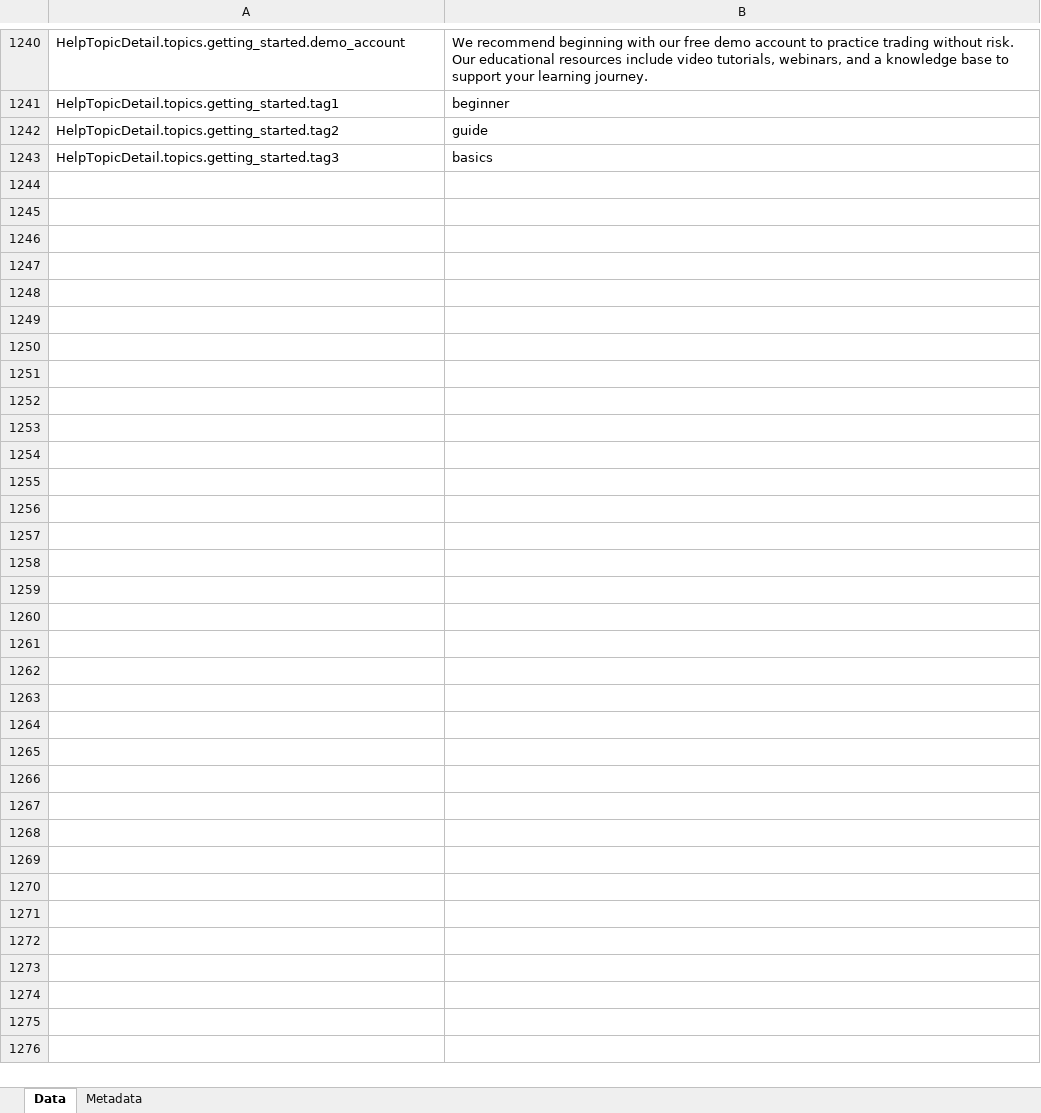
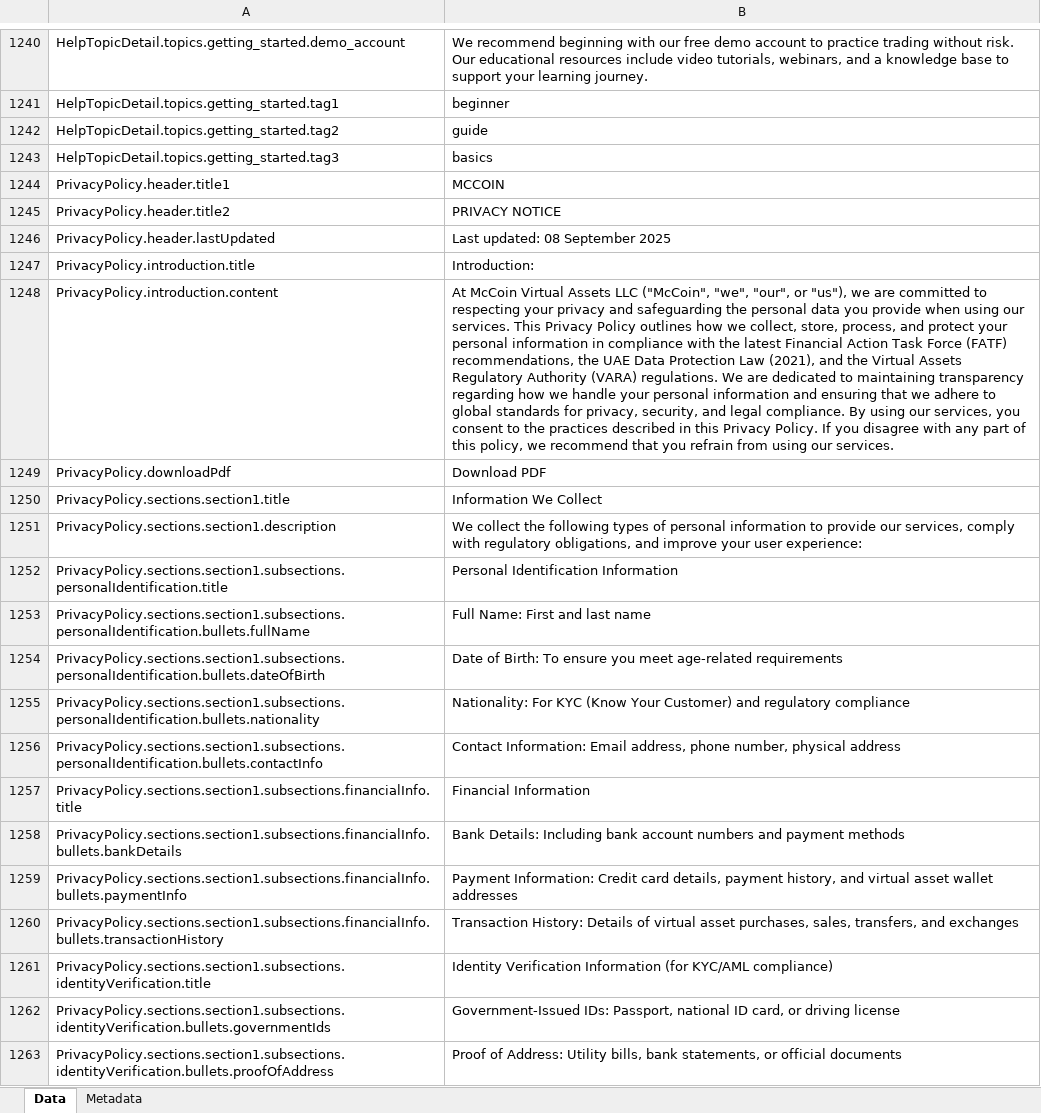
Before and after one commit to jarko1985/McCoin_New_Website, an Excel workbook: messages/en.xlsx, sheet Data, drawn as a sheet; only a part is shown, gaps mark what is left out; values as stored, in another font and other column widths than the file's, no borders; the diff covers the shown part only; the diff names each change by its address in the sheet, - before the commit and + after, or states it on an @@ line.

Commit message:
updated learn pages content

```diff
--- a/messages/en.xlsx (sheet Data)
+++ b/messages/en.xlsx (sheet Data)
+row 1244: PrivacyPolicy.header.title1 | MCCOIN
+row 1245: PrivacyPolicy.header.title2 | PRIVACY NOTICE
+row 1246: PrivacyPolicy.header.lastUpdated | Last updated: 08 September 2025
+row 1247: PrivacyPolicy.introduction.title | Introduction:
+row 1248: PrivacyPolicy.introduction.content | At McCoin Virtual Assets LLC ("McCoin", "we", "our", or "us"), we are committed to respecting your privacy and safeguarding the personal data you provide when using our services. This Privacy Policy outlines how we collect, store, process, and protect your personal information in compliance with the latest Financial Action Task Force (FATF) recommendations, the UAE Data Protection Law (2021), and the Virtual Assets Regulatory Authority (VARA) regulations. We are dedicated to maintaining transparency regarding how we handle your personal information and ensuring that we adhere to global standards for privacy, security, and legal compliance. By using our services, you consent to the practices described in this Privacy Policy. If you disagree with any part of this policy, we recommend that you refrain from using our services.
+row 1249: PrivacyPolicy.downloadPdf | Download PDF
+row 1250: PrivacyPolicy.sections.section1.title | Information We Collect
+row 1251: PrivacyPolicy.sections.section1.description | We collect the following types of personal information to provide our services, comply with regulatory obligations, and improve your user experience:
+row 1252: PrivacyPolicy.sections.section1.subsections.personalIdentification.title | Personal Identification Information
+row 1253: PrivacyPolicy.sections.section1.subsections.personalIdentification.bullets.fullName | Full Name: First and last name
+row 1254: PrivacyPolicy.sections.section1.subsections.personalIdentification.bullets.dateOfBirth | Date of Birth: To ensure you meet age-related requirements
+row 1255: PrivacyPolicy.sections.section1.subsections.personalIdentification.bullets.nationality | Nationality: For KYC (Know Your Customer) and regulatory compliance
+row 1256: PrivacyPolicy.sections.section1.subsections.personalIdentification.bullets.contactInfo | Contact Information: Email address, phone number, physical address
+row 1257: PrivacyPolicy.sections.section1.subsections.financialInfo.title | Financial Information
+row 1258: PrivacyPolicy.sections.section1.subsections.financialInfo.bullets.bankDetails | Bank Details: Including bank account numbers and payment methods
+row 1259: PrivacyPolicy.sections.section1.subsections.financialInfo.bullets.paymentInfo | Payment Information: Credit card details, payment history, and virtual asset wallet addresses
+row 1260: PrivacyPolicy.sections.section1.subsections.financialInfo.bullets.transactionHistory | Transaction History: Details of virtual asset purchases, sales, transfers, and exchanges
+row 1261: PrivacyPolicy.sections.section1.subsections.identityVerification.title | Identity Verification Information (for KYC/AML compliance)
+row 1262: PrivacyPolicy.sections.section1.subsections.identityVerification.bullets.governmentIds | Government-Issued IDs: Passport, national ID card, or driving license
+row 1263: PrivacyPolicy.sections.section1.subsections.identityVerification.bullets.proofOfAddress | Proof of Address: Utility bills, bank statements, or official documents
```
Also changed, not shown: 222 added rows and 100 edited cells elsewhere in this sheet, sheet Metadata, 26 other files.
